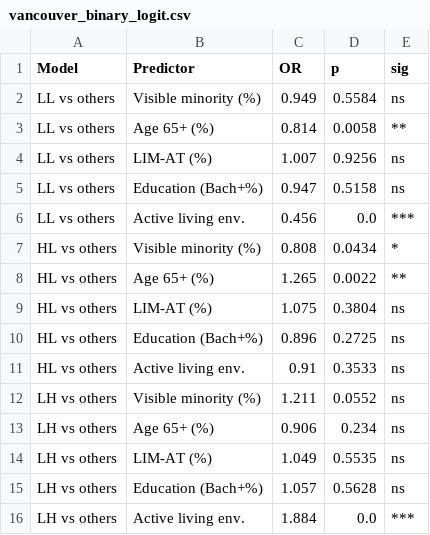
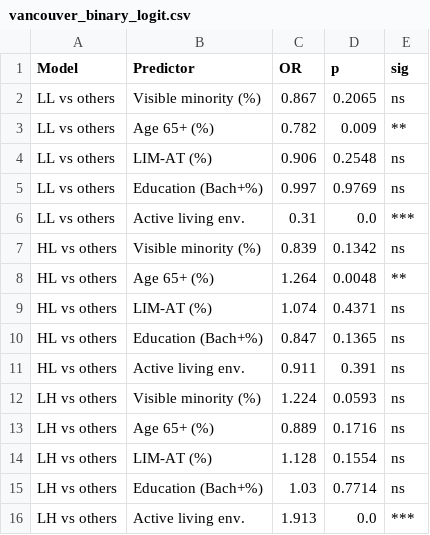
Before and after one commit to healer02/park-performance-framework, a CSV file: outputs/tables/vancouver_binary_logit.csv, drawn as a sheet.

```diff
--- a/outputs/tables/vancouver_binary_logit.csv
+++ b/outputs/tables/vancouver_binary_logit.csv
@@ -1,16 +1,16 @@
 Model,Predictor,OR,p,sig
-LL vs others,Visible minority (%),0.949,0.5584,ns
-LL vs others,Age 65+ (%),0.814,0.0058,**
-LL vs others,LIM-AT (%),1.007,0.9256,ns
-LL vs others,Education (Bach+%),0.947,0.5158,ns
-LL vs others,Active living env.,0.456,0.0,***
-HL vs others,Visible minority (%),0.808,0.0434,*
-HL vs others,Age 65+ (%),1.265,0.0022,**
-HL vs others,LIM-AT (%),1.075,0.3804,ns
-HL vs others,Education (Bach+%),0.896,0.2725,ns
-HL vs others,Active living env.,0.91,0.3533,ns
-LH vs others,Visible minority (%),1.211,0.0552,ns
-LH vs others,Age 65+ (%),0.906,0.234,ns
-LH vs others,LIM-AT (%),1.049,0.5535,ns
-LH vs others,Education (Bach+%),1.057,0.5628,ns
-LH vs others,Active living env.,1.884,0.0,***
+LL vs others,Visible minority (%),0.867,0.2065,ns
+LL vs others,Age 65+ (%),0.782,0.009,**
+LL vs others,LIM-AT (%),0.906,0.2548,ns
+LL vs others,Education (Bach+%),0.997,0.9769,ns
+LL vs others,Active living env.,0.31,0.0,***
+HL vs others,Visible minority (%),0.839,0.1342,ns
+HL vs others,Age 65+ (%),1.264,0.0048,**
+HL vs others,LIM-AT (%),1.074,0.4371,ns
+HL vs others,Education (Bach+%),0.847,0.1365,ns
+HL vs others,Active living env.,0.911,0.391,ns
+LH vs others,Visible minority (%),1.224,0.0593,ns
+LH vs others,Age 65+ (%),0.889,0.1716,ns
+LH vs others,LIM-AT (%),1.128,0.1554,ns
+LH vs others,Education (Bach+%),1.03,0.7714,ns
+LH vs others,Active living env.,1.913,0.0,***
```
Also changed, not shown: data/processed/vancouver_da_equity.csv, outputs/tables/vancouver_amenity_quadrant_chi2.csv, 17 other files.
